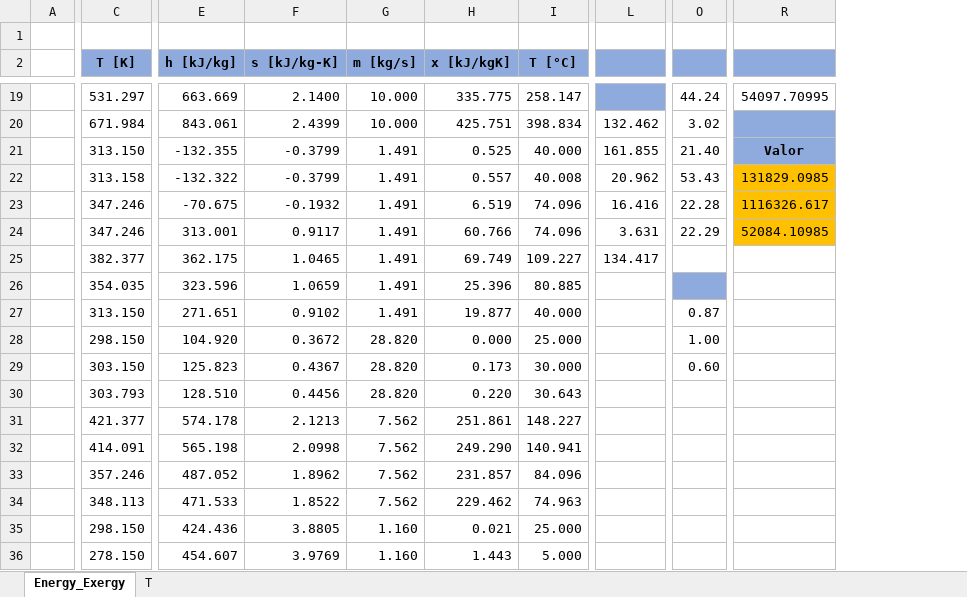
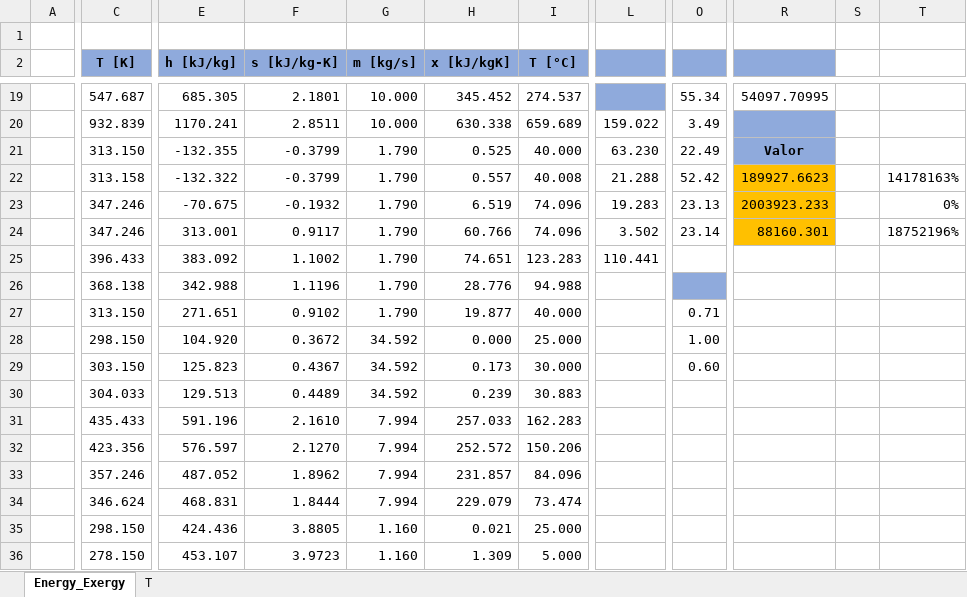
Before and after one commit to aciglesias-eng/tesis, an Excel workbook: Salidas.xlsx, sheet Energy_Exergy, drawn as a sheet; only a part is shown, gaps mark what is left out; values as stored, in another font and other column widths than the file's, no borders; charts and pictures not drawn; removed rows and columns are numbered as before the commit, all else as after; rows hold the shown columns only; the diff covers the shown part only; the diff names each change by its address in the sheet, - before the commit and + after, or states it on an @@ line.

```diff
--- a/Salidas.xlsx (sheet Energy_Exergy)
+++ b/Salidas.xlsx (sheet Energy_Exergy)
-column L, rows 20-24: 132.462 | 161.855 | 20.962 | 16.416 | 3.631
+column L, rows 20-24: 159.022 | 63.230 | 21.288 | 19.283 | 3.502
-column O, rows 19-24: 44.24 | 3.02 | 21.40 | 53.43 | 22.28 | 22.29; rows 27-29: 0.87 | 1.00 | 0.60
+column O, rows 19-24: 55.34 | 3.49 | 22.49 | 52.42 | 23.13 | 23.14; rows 27-29: 0.71 | 1.00 | 0.60
+column S, empty
+column T, rows 22-24: 14178163% | 0% | 18752196%
-C19 (T [K]): 531.297
+C19 (T [K]): 547.687
-E19 (h [kJ/kg]): 663.669
+E19 (h [kJ/kg]): 685.305
-F19 (s [kJ/kg-K]): 2.1400
+F19 (s [kJ/kg-K]): 2.1801
-H19 (x [kJ/kgK]): 335.775
+H19 (x [kJ/kgK]): 345.452
-I19 (T [°C]): 258.147
+I19 (T [°C]): 274.537
-C20 (T [K]): 671.984
+C20 (T [K]): 932.839
-E20 (h [kJ/kg]): 843.061
+E20 (h [kJ/kg]): 1170.241
-F20 (s [kJ/kg-K]): 2.4399
+F20 (s [kJ/kg-K]): 2.8511
-H20 (x [kJ/kgK]): 425.751
+H20 (x [kJ/kgK]): 630.338
-I20 (T [°C]): 398.834
+I20 (T [°C]): 659.689
-G21:G24 (m [kg/s]): 1.491
+G21:G24 (m [kg/s]): 1.790
-R22: 131829.0985
+R22: 189927.6623
-R23: 1116326.617
+R23: 2003923.233
-R24: 52084.10985
+R24: 88160.301
-row 25:  | 382.377 | 362.175 | 1.0465 | 1.491 | 69.749 | 109.227 | 134.417
-row 26:  | 354.035 | 323.596 | 1.0659 | 1.491 | 25.396 | 80.885
+row 25:  | 396.433 | 383.092 | 1.1002 | 1.790 | 74.651 | 123.283 | 110.441
+row 26:  | 368.138 | 342.988 | 1.1196 | 1.790 | 28.776 | 94.988
-G27 (m [kg/s]): 1.491
+G27 (m [kg/s]): 1.790
-G28:G29 (m [kg/s]): 28.820
+G28:G29 (m [kg/s]): 34.592
-row 30:  | 303.793 | 128.510 | 0.4456 | 28.820 | 0.220 | 30.643
-row 31:  | 421.377 | 574.178 | 2.1213 | 7.562 | 251.861 | 148.227
-row 32:  | 414.091 | 565.198 | 2.0998 | 7.562 | 249.290 | 140.941
+row 30:  | 304.033 | 129.513 | 0.4489 | 34.592 | 0.239 | 30.883
+row 31:  | 435.433 | 591.196 | 2.1610 | 7.994 | 257.033 | 162.283
+row 32:  | 423.356 | 576.597 | 2.1270 | 7.994 | 252.572 | 150.206
-G33 (m [kg/s]): 7.562
+G33 (m [kg/s]): 7.994
-row 34:  | 348.113 | 471.533 | 1.8522 | 7.562 | 229.462 | 74.963
+row 34:  | 346.624 | 468.831 | 1.8444 | 7.994 | 229.079 | 73.474
-E36 (h [kJ/kg]): 454.607
+E36 (h [kJ/kg]): 453.107
-F36 (s [kJ/kg-K]): 3.9769
+F36 (s [kJ/kg-K]): 3.9723
-H36 (x [kJ/kgK]): 1.443
+H36 (x [kJ/kgK]): 1.309
```
Also changed, not shown: 7 added rows, 7 removed rows and 60 edited cells elsewhere in this sheet, sheet T, 7 other files.
